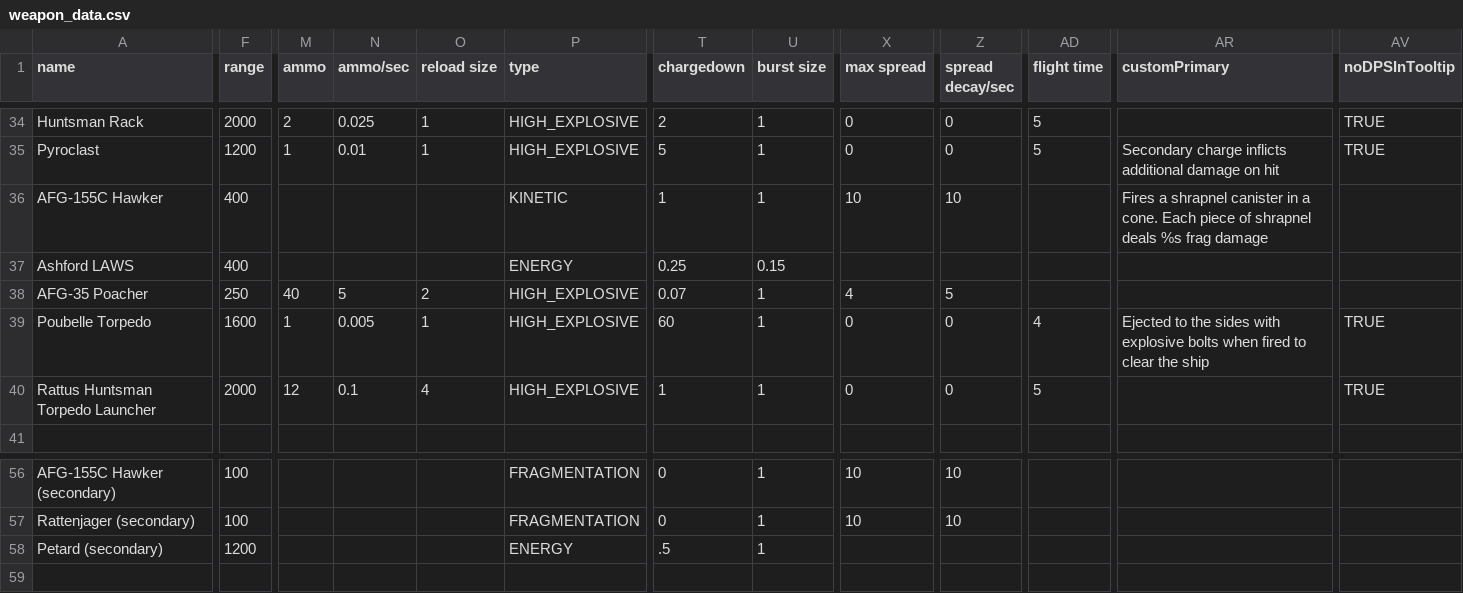
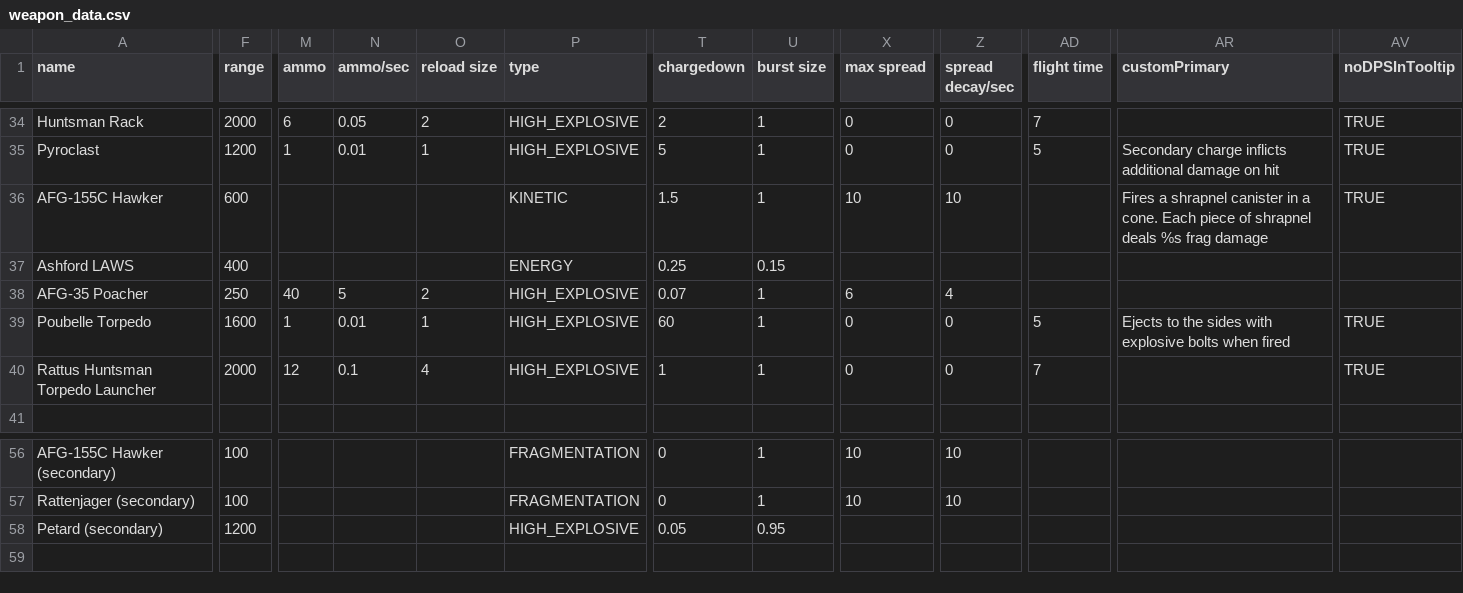
Before and after one commit to masterraven19/Rebel-Rats, a CSV file: data/weapons/weapon_data.csv, drawn as a sheet; only a part is shown, gaps mark what is left out; the diff covers the shown part only; the diff names each change by its address in the sheet, - before the commit and + after, or states it on an @@ line.

```diff
--- a/data/weapons/weapon_data.csv
+++ b/data/weapons/weapon_data.csv
-M34 (ammo): 2
+M34 (ammo): 6
-N34 (ammo/sec): 0.025
+N34 (ammo/sec): 0.05
-O34 (reload size): 1
+O34 (reload size): 2
-AD34 (flight time): 5
+AD34 (flight time): 7
-F36 (range): 400
+F36 (range): 600
-T36 (chargedown): 1
+T36 (chargedown): 1.5
-AV36 (noDPSInTooltip): (empty)
+AV36 (noDPSInTooltip): TRUE
-X38 (max spread): 4
+X38 (max spread): 6
-Z38 (spread decay/sec): 5
+Z38 (spread decay/sec): 4
-N39 (ammo/sec): 0.005
+N39 (ammo/sec): 0.01
-AD39 (flight time): 4
+AD39 (flight time): 5
-AR39 (customPrimary): Ejected to the sides with explosive bolts when fired to clear the ship
+AR39 (customPrimary): Ejects to the sides with explosive bolts when fired
-AD40 (flight time): 5
+AD40 (flight time): 7
-P58 (type): ENERGY
+P58 (type): HIGH_EXPLOSIVE
-T58 (chargedown): .5
+T58 (chargedown): 0.05
-U58 (burst size): 1
+U58 (burst size): 0.95
```
Also changed, not shown: 30 edited cells elsewhere in this file, data/hulls/wing_data.csv.
